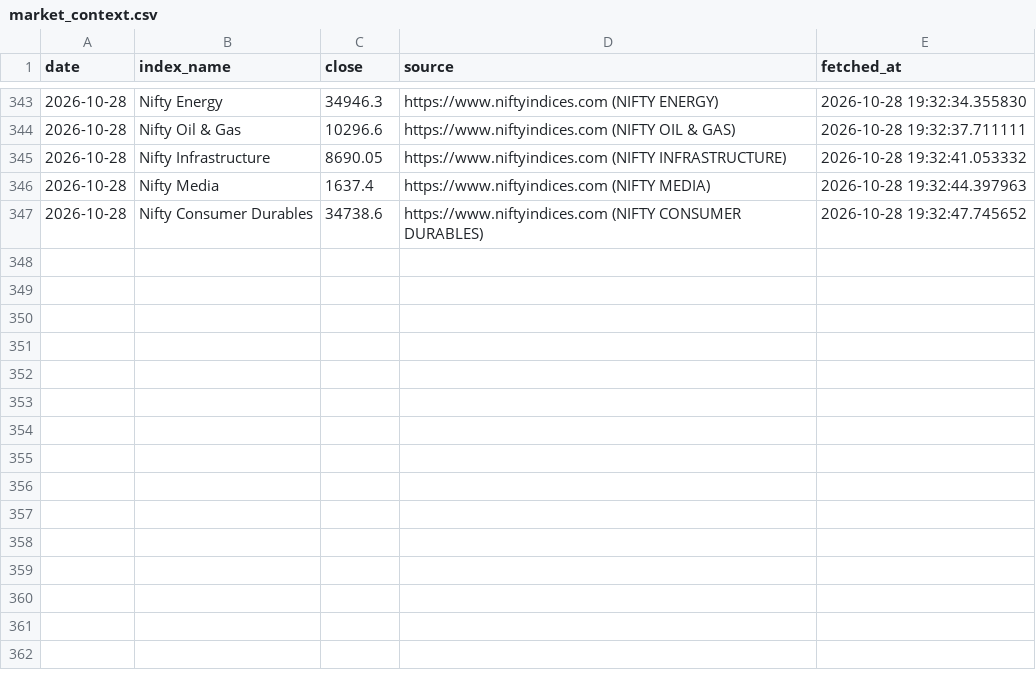
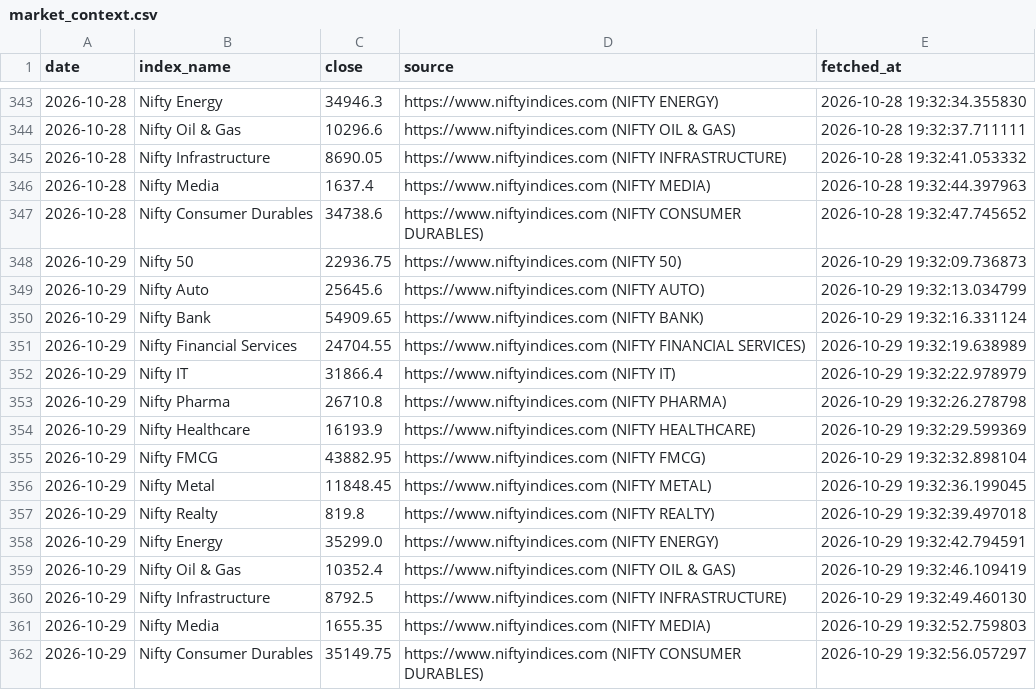
Before and after one commit to AshishKohar1/ipo-agent, a CSV file: data/market_context.csv, drawn as a sheet; only a part is shown, gaps mark what is left out.

```diff
--- a/data/market_context.csv
+++ b/data/market_context.csv
@@ -347 +347,16 @@ date,index_name,close,source,fetched_at
 2026-10-28,Nifty Consumer Durables,34738.6,https://www.niftyindices.com (NIFTY CONSUMER DURABLES),2026-10-28 19:32:47.745652
+2026-10-29,Nifty 50,22936.75,https://www.niftyindices.com (NIFTY 50),2026-10-29 19:32:09.736873
+2026-10-29,Nifty Auto,25645.6,https://www.niftyindices.com (NIFTY AUTO),2026-10-29 19:32:13.034799
+2026-10-29,Nifty Bank,54909.65,https://www.niftyindices.com (NIFTY BANK),2026-10-29 19:32:16.331124
+2026-10-29,Nifty Financial Services,24704.55,https://www.niftyindices.com (NIFTY FINANCIAL SERVICES),2026-10-29 19:32:19.638989
+2026-10-29,Nifty IT,31866.4,https://www.niftyindices.com (NIFTY IT),2026-10-29 19:32:22.978979
+2026-10-29,Nifty Pharma,26710.8,https://www.niftyindices.com (NIFTY PHARMA),2026-10-29 19:32:26.278798
+2026-10-29,Nifty Healthcare,16193.9,https://www.niftyindices.com (NIFTY HEALTHCARE),2026-10-29 19:32:29.599369
+2026-10-29,Nifty FMCG,43882.95,https://www.niftyindices.com (NIFTY FMCG),2026-10-29 19:32:32.898104
+2026-10-29,Nifty Metal,11848.45,https://www.niftyindices.com (NIFTY METAL),2026-10-29 19:32:36.199045
+2026-10-29,Nifty Realty,819.8,https://www.niftyindices.com (NIFTY REALTY),2026-10-29 19:32:39.497018
+2026-10-29,Nifty Energy,35299.0,https://www.niftyindices.com (NIFTY ENERGY),2026-10-29 19:32:42.794591
+2026-10-29,Nifty Oil & Gas,10352.4,https://www.niftyindices.com (NIFTY OIL & GAS),2026-10-29 19:32:46.109419
+2026-10-29,Nifty Infrastructure,8792.5,https://www.niftyindices.com (NIFTY INFRASTRUCTURE),2026-10-29 19:32:49.460130
+2026-10-29,Nifty Media,1655.35,https://www.niftyindices.com (NIFTY MEDIA),2026-10-29 19:32:52.759803
+2026-10-29,Nifty Consumer Durables,35149.75,https://www.niftyindices.com (NIFTY CONSUMER DURABLES),2026-10-29 19:32:56.057297
```
Also changed, not shown: data/live_run_markers.csv, 1 other file.
